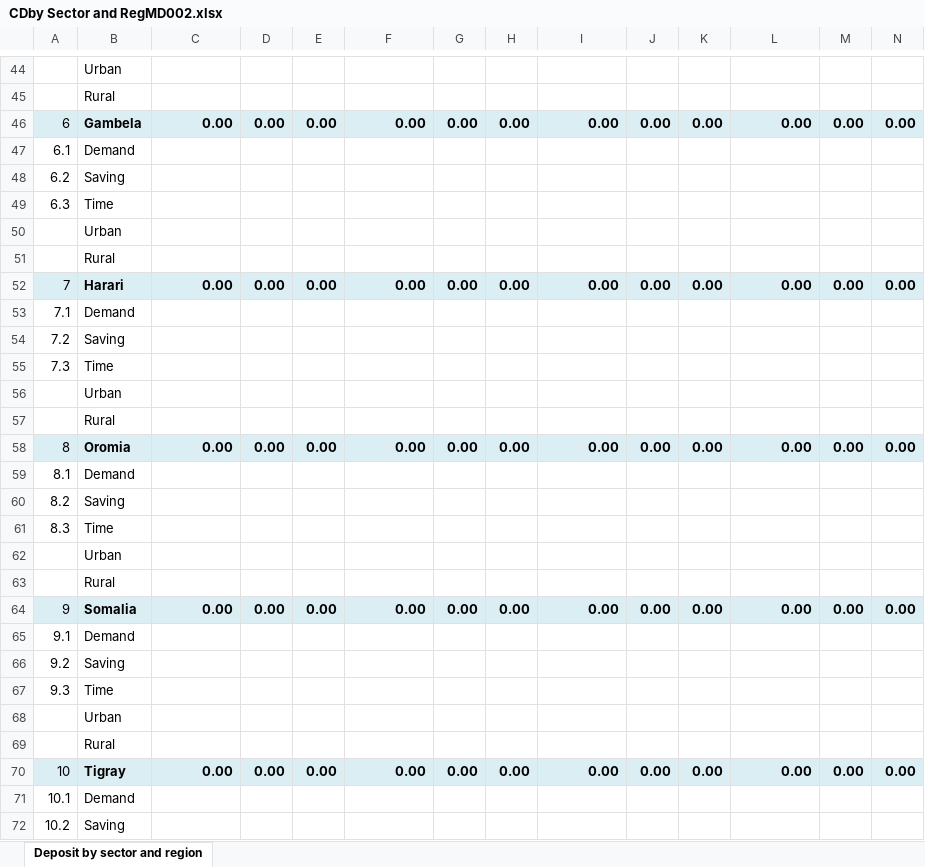
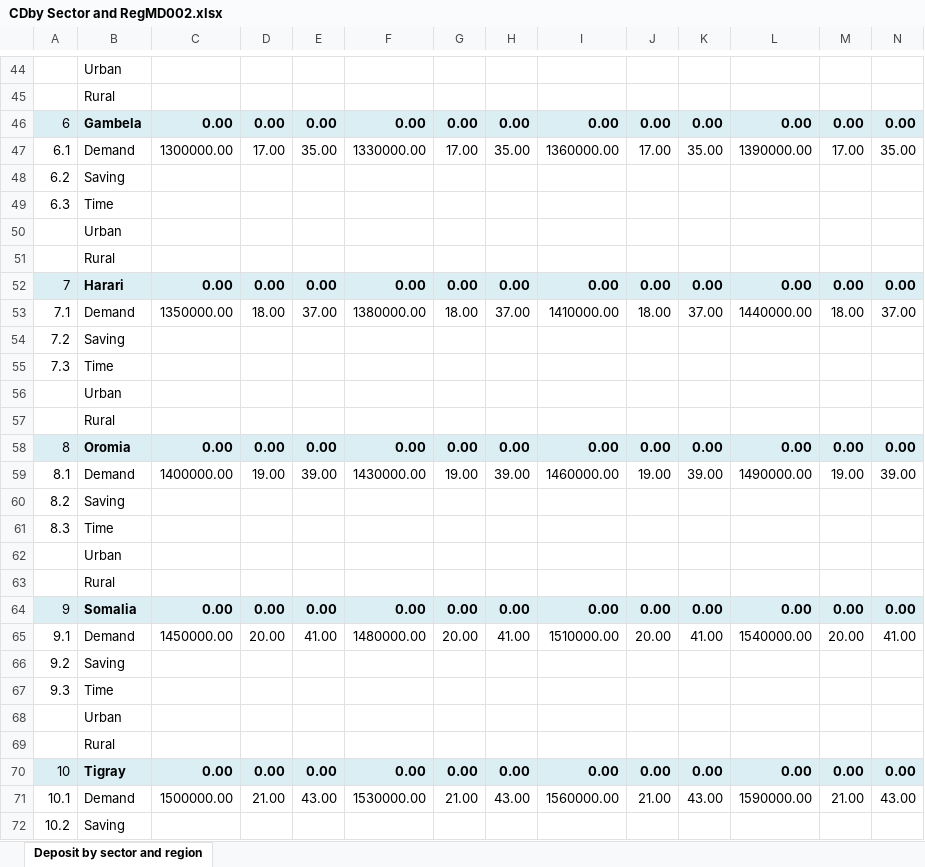
Before and after one commit to Dagem21/BSA, an Excel workbook: templates/CDby Sector and RegMD002.xlsx, sheet Deposit by sector and region, drawn as a sheet; only a part is shown, gaps mark what is left out; values as stored, in another font and other column widths than the file's, no borders; removed rows and columns are numbered as before the commit, all else as after; rows hold the shown columns only; the diff covers the shown part only; the diff names each change by its address in the sheet, - before the commit and + after, or states it on an @@ line.

```diff
--- a/templates/CDby Sector and RegMD002.xlsx (sheet Deposit by sector and region)
+++ b/templates/CDby Sector and RegMD002.xlsx (sheet Deposit by sector and region)
-row 47: 6.1 | Demand
+row 47: 6.1 | Demand | 1300000.00 | 17.00 | 35.00 | 1330000.00 | 17.00 | 35.00 | 1360000.00 | 17.00 | 35.00 | 1390000.00 | 17.00 | 35.00
-row 53: 7.1 | Demand
+row 53: 7.1 | Demand | 1350000.00 | 18.00 | 37.00 | 1380000.00 | 18.00 | 37.00 | 1410000.00 | 18.00 | 37.00 | 1440000.00 | 18.00 | 37.00
-row 59: 8.1 | Demand
+row 59: 8.1 | Demand | 1400000.00 | 19.00 | 39.00 | 1430000.00 | 19.00 | 39.00 | 1460000.00 | 19.00 | 39.00 | 1490000.00 | 19.00 | 39.00
-row 65: 9.1 | Demand
+row 65: 9.1 | Demand | 1450000.00 | 20.00 | 41.00 | 1480000.00 | 20.00 | 41.00 | 1510000.00 | 20.00 | 41.00 | 1540000.00 | 20.00 | 41.00
-row 71: 10.1 | Demand
+row 71: 10.1 | Demand | 1500000.00 | 21.00 | 43.00 | 1530000.00 | 21.00 | 43.00 | 1560000.00 | 21.00 | 43.00 | 1590000.00 | 21.00 | 43.00
```
Also changed, not shown: 9 added rows, 9 removed rows and 4 edited cells elsewhere in this sheet, templates/LOAN_RAN & REGRL002.xlsx, templates/RB001.xlsx, 14 other files.
